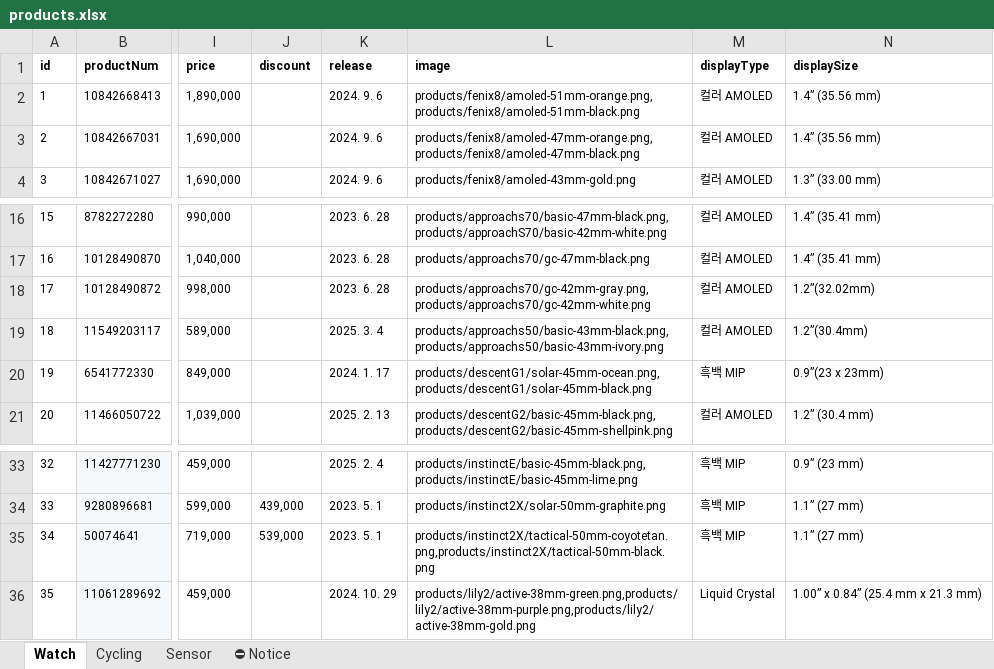
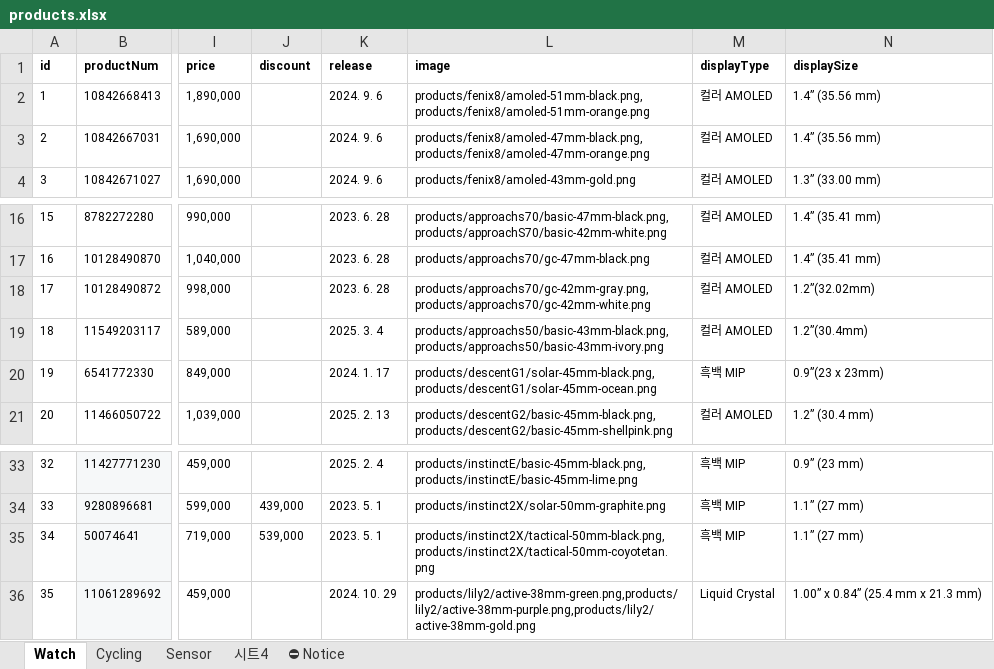
Before and after one commit to mscojl24/cobblesports, an Excel workbook: data/products.xlsx, sheet Watch, drawn as a sheet; only a part is shown, gaps mark what is left out; values as stored, in another font and other column widths than the file's, no borders; charts and pictures and conditional formats and table styles not drawn; the diff names each change by its address in the sheet, - before the commit and + after, or states it on an @@ line.

```diff
--- a/data/products.xlsx (sheet Watch)
+++ b/data/products.xlsx (sheet Watch)
+sheet tab: 시트4
-L2 (image): products/fenix8/amoled-51mm-orange.png,products/fenix8/amoled-51mm-black.png
+L2 (image): products/fenix8/amoled-51mm-black.png,products/fenix8/amoled-51mm-orange.png
-L3 (image): products/fenix8/amoled-47mm-orange.png,products/fenix8/amoled-47mm-black.png
+L3 (image): products/fenix8/amoled-47mm-black.png,products/fenix8/amoled-47mm-orange.png
-L20 (image): products/descentG1/solar-45mm-ocean.png,products/descentG1/solar-45mm-black.png
+L20 (image): products/descentG1/solar-45mm-black.png,products/descentG1/solar-45mm-ocean.png
-L35 (image): products/instinct2X/tactical-50mm-coyotetan.png,products/instinct2X/tactical-50mm-black.png
+L35 (image): products/instinct2X/tactical-50mm-black.png,products/instinct2X/tactical-50mm-coyotetan.png
```
Also changed, not shown: charts or pictures, 11 other files.
